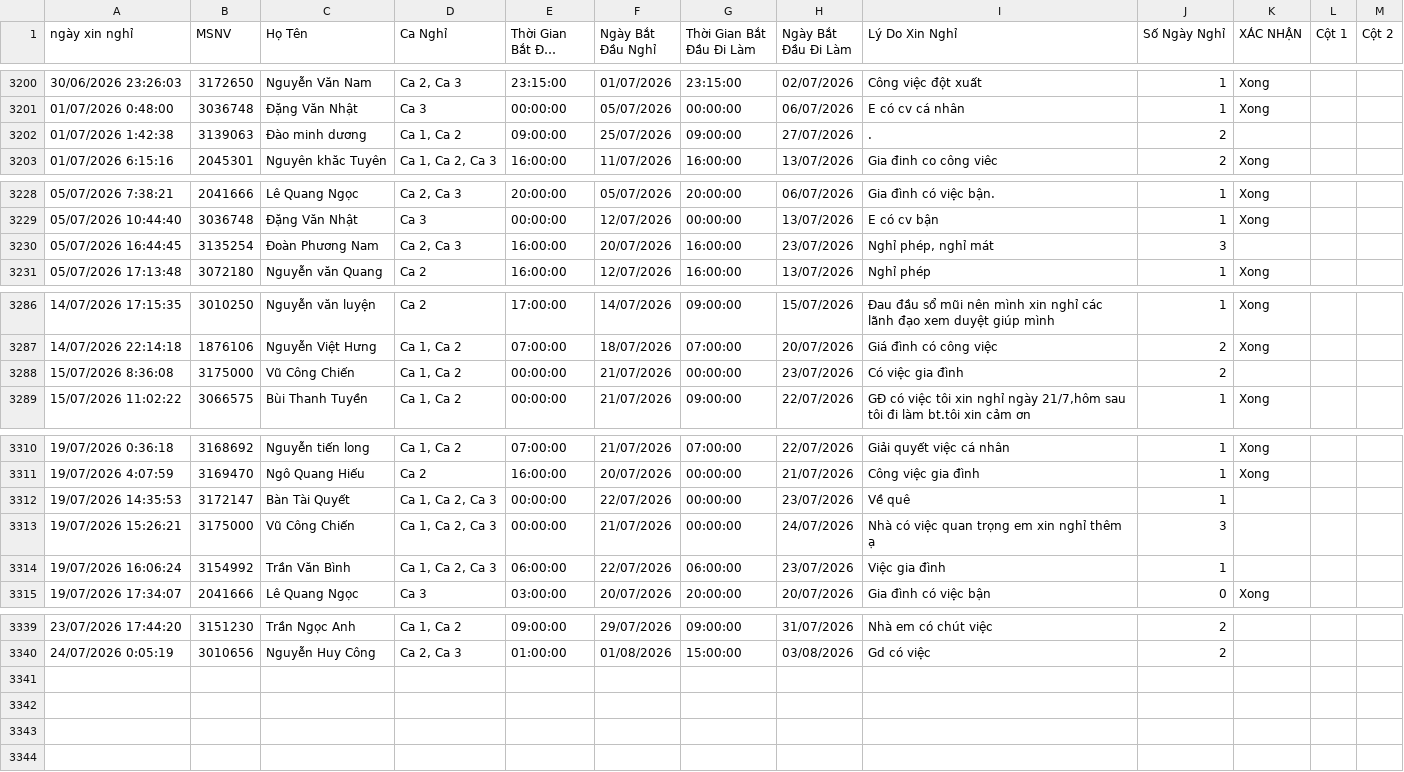
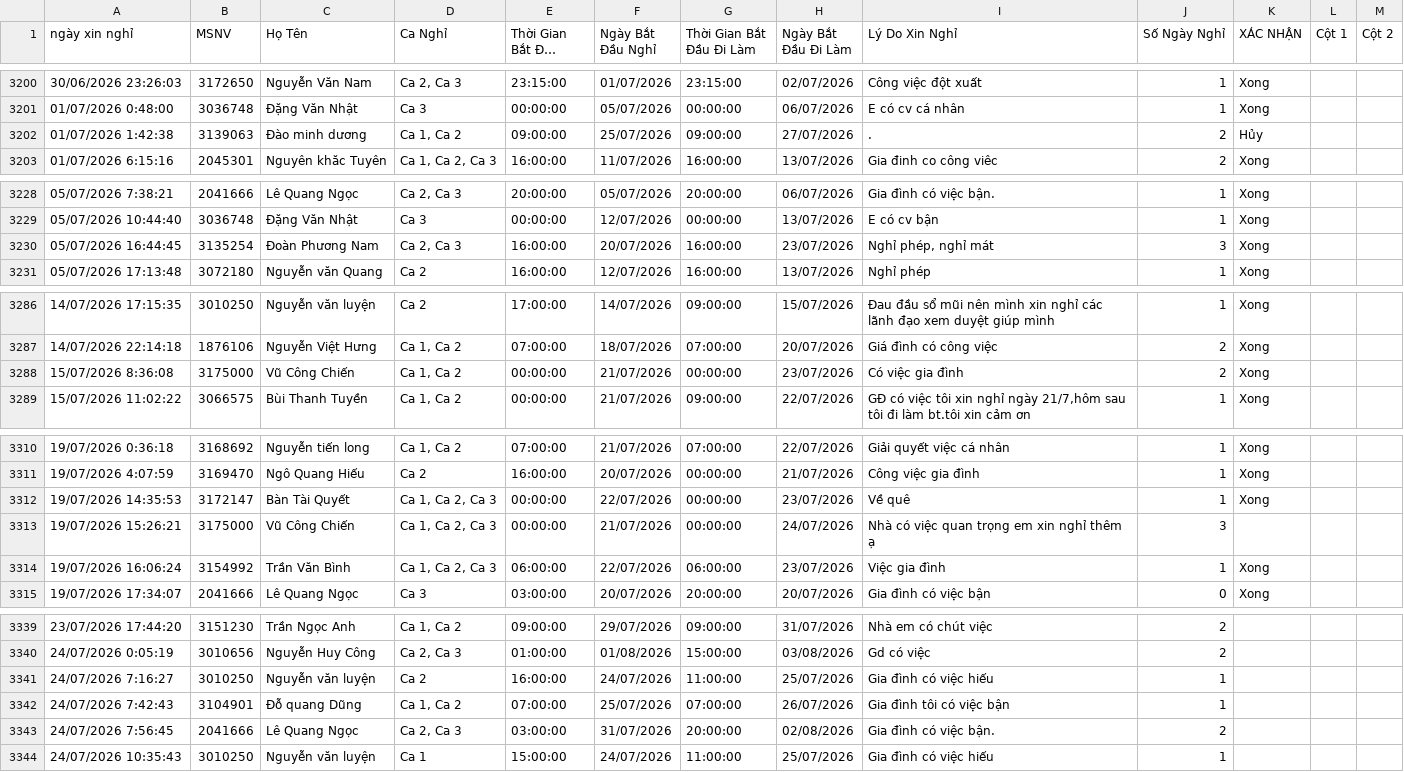
Before and after one commit to thai173042763-droid/lichnghi, a CSV file: data.csv, drawn as a sheet; only a part is shown, gaps mark what is left out; long unchanged cells end in …; the diff covers the shown part only; the diff names each change by its address in the sheet, - before the commit and + after, or states it on an @@ line.

```diff
--- a/data.csv
+++ b/data.csv
-K3202 (XÁC NHẬN): (empty)
+K3202 (XÁC NHẬN): Hủy
-K3230 (XÁC NHẬN): (empty)
+K3230 (XÁC NHẬN): Xong
-K3288 (XÁC NHẬN): (empty)
+K3288 (XÁC NHẬN): Xong
-K3312 (XÁC NHẬN): (empty)
+K3312 (XÁC NHẬN): Xong
-K3314 (XÁC NHẬN): (empty)
+K3314 (XÁC NHẬN): Xong
+row 3341: 24/07/2026 7:16:27 | 3010250 | Nguyễn văn luyện | Ca 2 | 16:00:00 | 24/07/2026 | 11:00:00 | 25/07/2026 | Gia đình có việc hiếu | 1
+row 3342: 24/07/2026 7:42:43 | 3104901 | Đỗ quang Dũng | Ca 1, Ca 2 | 07:00:00 | 25/07/2026 | 07:00:00 | 26/07/2026 | Gia đình tôi có việc bận | 1
+row 3343: 24/07/2026 7:56:45 | 2041666 | Lê Quang Ngọc | Ca 2, Ca 3 | 03:00:00 | 31/07/2026 | 20:00:00 | 02/08/2026 | Gia đình có việc bận. | 2
+row 3344: 24/07/2026 10:35:43 | 3010250 | Nguyễn văn luyện | Ca 1 | 15:00:00 | 24/07/2026 | 11:00:00 | 25/07/2026 | Gia đình có việc hiếu | 1
```
Also changed, not shown: 1 edited cell elsewhere in this file, 1 other file.
